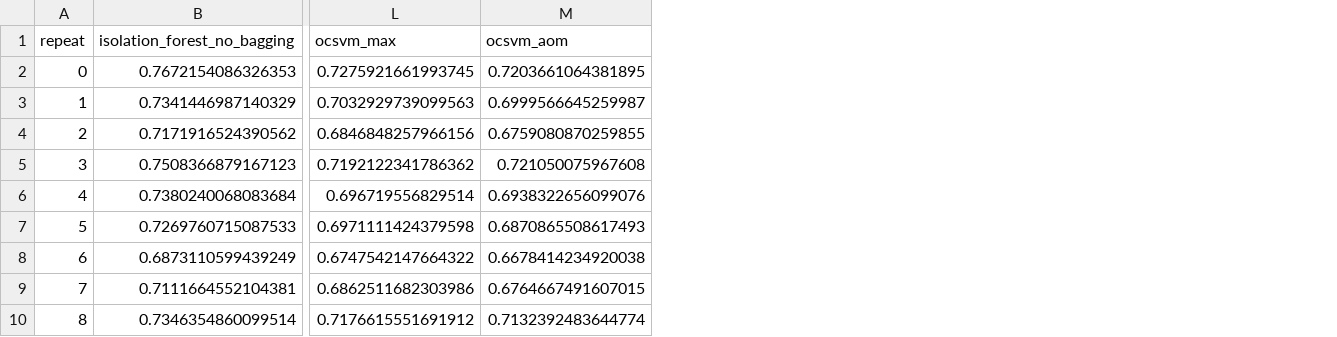
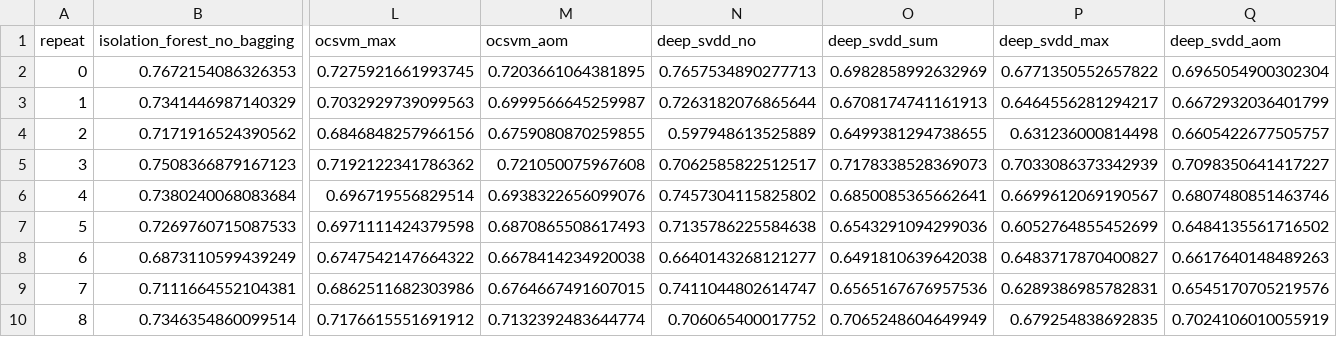
Before and after one commit to Bescher-Kilani/p53-outlier-detection, a CSV file: outputs/auc_feature_bagging_matrix.csv, drawn as a sheet; only a part is shown, gaps mark what is left out; the diff names each change by its address in the sheet, - before the commit and + after, or states it on an @@ line.

```diff
--- a/outputs/auc_feature_bagging_matrix.csv
+++ b/outputs/auc_feature_bagging_matrix.csv
+column N (deep_svdd_no), rows 2-10: 0.7657534890277713 | 0.7263182076865644 | 0.597948613525889 | 0.7062585822512517 | 0.7457304115825802 | 0.7135786225584638 | 0.6640143268121277 | 0.7411044802614747 | 0.706065400017752
+column O (deep_svdd_sum), rows 2-10: 0.6982858992632969 | 0.6708174741161913 | 0.6499381294738655 | 0.7178338528369073 | 0.6850085365662641 | 0.6543291094299036 | 0.6491810639642038 | 0.6565167676957536 | 0.7065248604649949
+column P (deep_svdd_max), rows 2-10: 0.6771350552657822 | 0.6464556281294217 | 0.631236000814498 | 0.7033086373342939 | 0.6699612069190567 | 0.6052764855452699 | 0.6483717870400827 | 0.6289386985782831 | 0.679254838692835
+column Q (deep_svdd_aom), rows 2-10: 0.6965054900302304 | 0.6672932036401799 | 0.6605422677505757 | 0.7098350641417227 | 0.6807480851463746 | 0.6484135561716502 | 0.6617640148489263 | 0.6545170705219576 | 0.7024106010055919
```
Also changed, not shown: outputs/auc_matrix_compare_methods.csv, outputs/significance_table_feature_bagging.csv, 4 other files.
